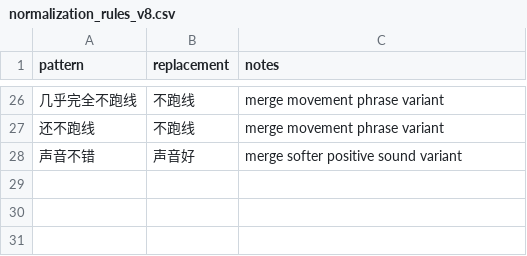
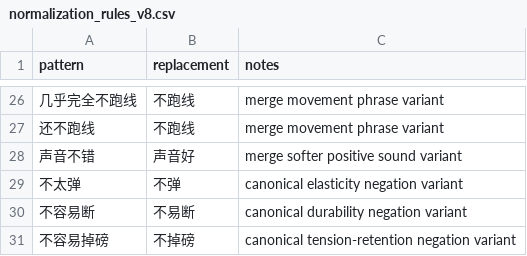
Before and after one commit to Liwei1020T/fyp_utar, a CSV file: ml/nlp-workbench-latest/data/normalization_rules_v8.csv, drawn as a sheet; only a part is shown, gaps mark what is left out; the diff names each change by its address in the sheet, - before the commit and + after, or states it on an @@ line.

```diff
--- a/ml/nlp-workbench-latest/data/normalization_rules_v8.csv
+++ b/ml/nlp-workbench-latest/data/normalization_rules_v8.csv
+row 29: 不太弹 | 不弹 | canonical elasticity negation variant
+row 30: 不容易断 | 不易断 | canonical durability negation variant
+row 31: 不容易掉磅 | 不掉磅 | canonical tension-retention negation variant
```
Also changed, not shown: 2 other files.
